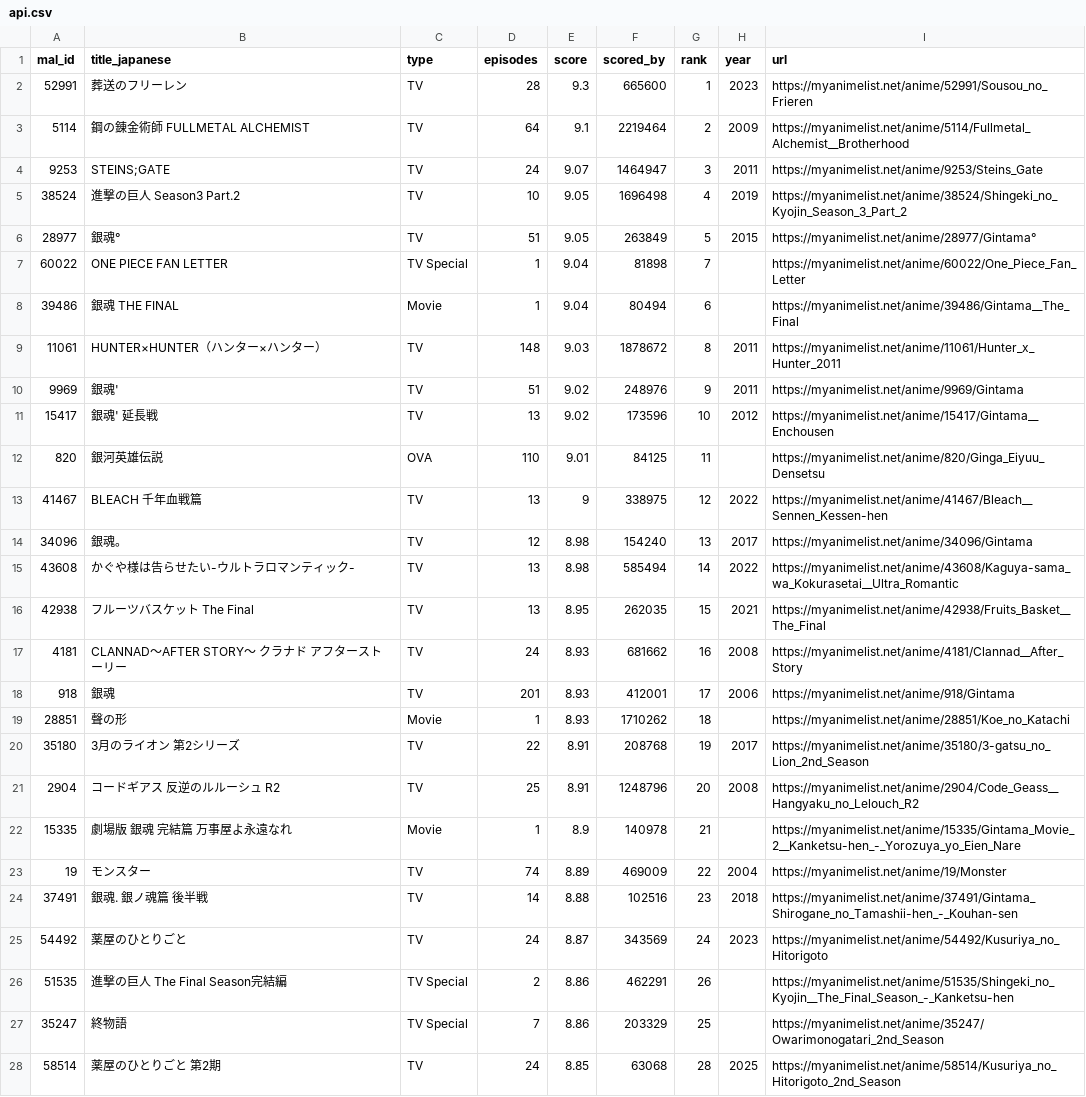
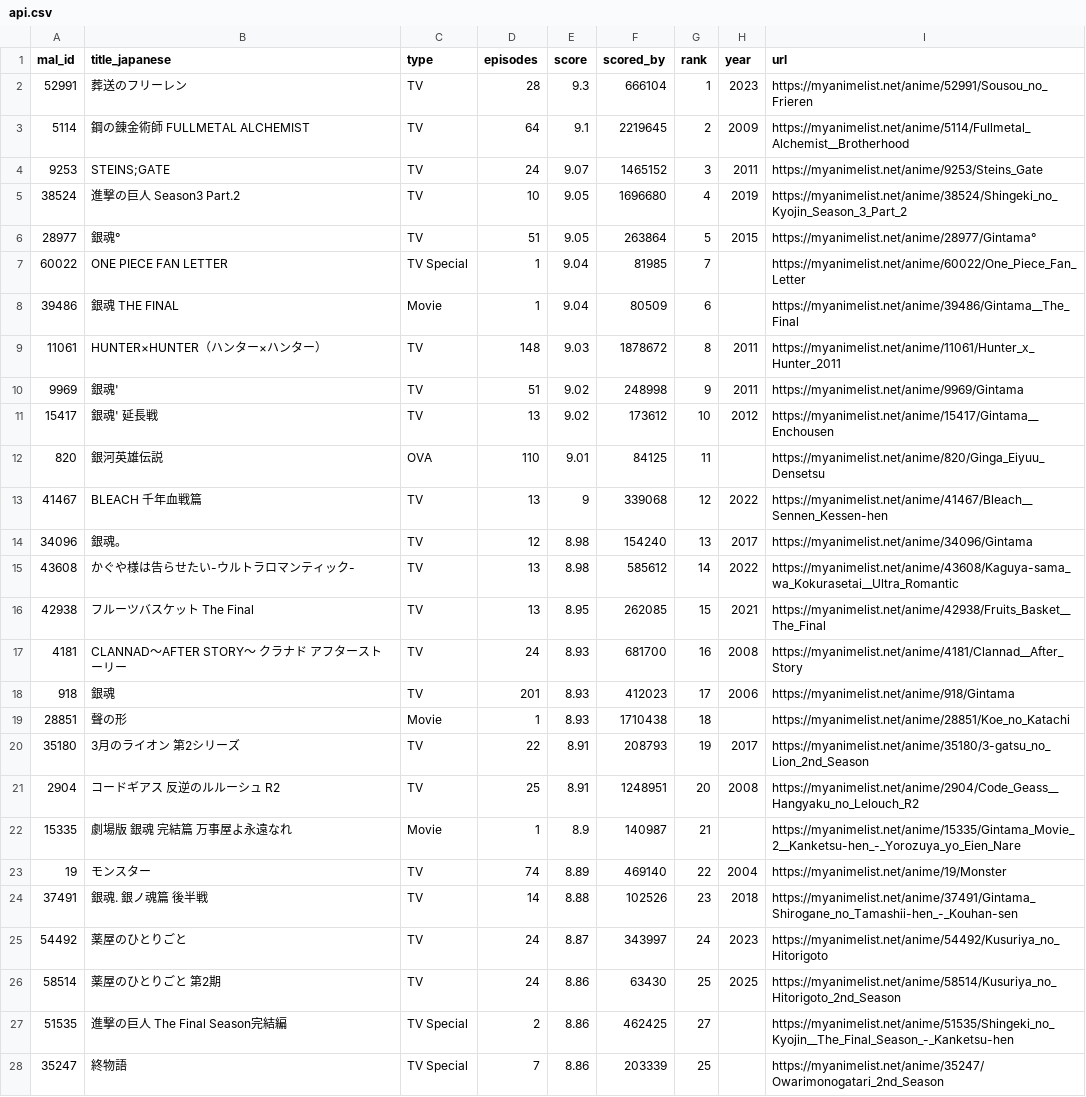
Before and after one commit to KXIANGW/Crawler-Github_Action, a CSV file: api.csv, drawn as a sheet; only a part is shown; the diff covers the shown part only.

```diff
--- a/api.csv
+++ b/api.csv
@@ -1,28 +1,28 @@
 mal_id,title_japanese,type,episodes,score,scored_by,rank,year,url
-52991,葬送のフリーレン,TV,28,9.3,665600,1,2023,https://myanimelist.net/anime/52991/Sousou_no_Frieren
-5114,鋼の錬金術師 FULLMETAL ALCHEMIST,TV,64,9.1,2219464,2,2009,https://myanimelist.net/anime/5114/Fullmetal_Alchemist__Brotherhood
-9253,STEINS;GATE,TV,24,9.07,1464947,3,2011,https://myanimelist.net/anime/9253/Steins_Gate
-38524,進撃の巨人 Season3 Part.2,TV,10,9.05,1696498,4,2019,https://myanimelist.net/anime/38524/Shingeki_no_Kyojin_Season_3_Part_2
-28977,銀魂°,TV,51,9.05,263849,5,2015,https://myanimelist.net/anime/28977/Gintama°
-60022,ONE PIECE FAN LETTER,TV Special,1,9.04,81898,7,,https://myanimelist.net/anime/60022/One_Piece_Fan_Letter
-39486,銀魂 THE FINAL,Movie,1,9.04,80494,6,,https://myanimelist.net/anime/39486/Gintama__The_Final
+52991,葬送のフリーレン,TV,28,9.3,666104,1,2023,https://myanimelist.net/anime/52991/Sousou_no_Frieren
+5114,鋼の錬金術師 FULLMETAL ALCHEMIST,TV,64,9.1,2219645,2,2009,https://myanimelist.net/anime/5114/Fullmetal_Alchemist__Brotherhood
+9253,STEINS;GATE,TV,24,9.07,1465152,3,2011,https://myanimelist.net/anime/9253/Steins_Gate
+38524,進撃の巨人 Season3 Part.2,TV,10,9.05,1696680,4,2019,https://myanimelist.net/anime/38524/Shingeki_no_Kyojin_Season_3_Part_2
+28977,銀魂°,TV,51,9.05,263864,5,2015,https://myanimelist.net/anime/28977/Gintama°
+60022,ONE PIECE FAN LETTER,TV Special,1,9.04,81985,7,,https://myanimelist.net/anime/60022/One_Piece_Fan_Letter
+39486,銀魂 THE FINAL,Movie,1,9.04,80509,6,,https://myanimelist.net/anime/39486/Gintama__The_Final
 11061,HUNTER×HUNTER（ハンター×ハンター）,TV,148,9.03,1878672,8,2011,https://myanimelist.net/anime/11061/Hunter_x_Hunter_2011
-9969,銀魂',TV,51,9.02,248976,9,2011,https://myanimelist.net/anime/9969/Gintama
-15417,銀魂' 延長戦,TV,13,9.02,173596,10,2012,https://myanimelist.net/anime/15417/Gintama__Enchousen
+9969,銀魂',TV,51,9.02,248998,9,2011,https://myanimelist.net/anime/9969/Gintama
+15417,銀魂' 延長戦,TV,13,9.02,173612,10,2012,https://myanimelist.net/anime/15417/Gintama__Enchousen
 820,銀河英雄伝説,OVA,110,9.01,84125,11,,https://myanimelist.net/anime/820/Ginga_Eiyuu_Densetsu
-41467,BLEACH 千年血戦篇,TV,13,9,338975,12,2022,https://myanimelist.net/anime/41467/Bleach__Sennen_Kessen-hen
+41467,BLEACH 千年血戦篇,TV,13,9,339068,12,2022,https://myanimelist.net/anime/41467/Bleach__Sennen_Kessen-hen
 34096,銀魂。,TV,12,8.98,154240,13,2017,https://myanimelist.net/anime/34096/Gintama
-43608,かぐや様は告らせたい-ウルトラロマンティック-,TV,13,8.98,585494,14,2022,https://myanimelist.net/anime/43608/Kaguya-sama_wa_Kokurasetai__Ultra_Romantic
-42938,フルーツバスケット The Final,TV,13,8.95,262035,15,2021,https://myanimelist.net/anime/42938/Fruits_Basket__The_Final
-4181,CLANNAD〜AFTER STORY〜 クラナド アフターストーリー,TV,24,8.93,681662,16,2008,https://myanimelist.net/anime/4181/Clannad__After_Story
-918,銀魂,TV,201,8.93,412001,17,2006,https://myanimelist.net/anime/918/Gintama
-28851,聲の形,Movie,1,8.93,1710262,18,,https://myanimelist.net/anime/28851/Koe_no_Katachi
-35180,3月のライオン 第2シリーズ,TV,22,8.91,208768,19,2017,https://myanimelist.net/anime/35180/3-gatsu_no_Lion_2nd_Season
-2904,コードギアス 反逆のルルーシュ R2,TV,25,8.91,1248796,20,2008,https://myanimelist.net/anime/2904/Code_Geass__Hangyaku_no_Lelouch_R2
-15335,劇場版 銀魂 完結篇 万事屋よ永遠なれ,Movie,1,8.9,140978,21,,https://myanimelist.net/anime/15335/Gintama_Movie_2__Kanketsu-hen_-_Yorozuya_yo_Eien_Nare
-19,モンスター,TV,74,8.89,469009,22,2004,https://myanimelist.net/anime/19/Monster
-37491,銀魂. 銀ノ魂篇 後半戦,TV,14,8.88,102516,23,2018,https://myanimelist.net/anime/37491/Gintama_Shirogane_no_Tamashii-hen_-_Kouhan-sen
-54492,薬屋のひとりごと,TV,24,8.87,343569,24,2023,https://myanimelist.net/anime/54492/Kusuriya_no_Hitorigoto
-51535,進撃の巨人 The Final Season完結編,TV Special,2,8.86,462291,26,,https://myanimelist.net/anime/51535/Shingeki_no_Kyojin__The_Final_Season_-_Kanketsu-hen
-35247,終物語,TV Special,7,8.86,203329,25,,https://myanimelist.net/anime/35247/Owarimonogatari_2nd_Season
-58514,薬屋のひとりごと 第2期,TV,24,8.85,63068,28,2025,https://myanimelist.net/anime/58514/Kusuriya_no_Hitorigoto_2nd_Season
+43608,かぐや様は告らせたい-ウルトラロマンティック-,TV,13,8.98,585612,14,2022,https://myanimelist.net/anime/43608/Kaguya-sama_wa_Kokurasetai__Ultra_Romantic
+42938,フルーツバスケット The Final,TV,13,8.95,262085,15,2021,https://myanimelist.net/anime/42938/Fruits_Basket__The_Final
+4181,CLANNAD〜AFTER STORY〜 クラナド アフターストーリー,TV,24,8.93,681700,16,2008,https://myanimelist.net/anime/4181/Clannad__After_Story
+918,銀魂,TV,201,8.93,412023,17,2006,https://myanimelist.net/anime/918/Gintama
+28851,聲の形,Movie,1,8.93,1710438,18,,https://myanimelist.net/anime/28851/Koe_no_Katachi
+35180,3月のライオン 第2シリーズ,TV,22,8.91,208793,19,2017,https://myanimelist.net/anime/35180/3-gatsu_no_Lion_2nd_Season
+2904,コードギアス 反逆のルルーシュ R2,TV,25,8.91,1248951,20,2008,https://myanimelist.net/anime/2904/Code_Geass__Hangyaku_no_Lelouch_R2
+15335,劇場版 銀魂 完結篇 万事屋よ永遠なれ,Movie,1,8.9,140987,21,,https://myanimelist.net/anime/15335/Gintama_Movie_2__Kanketsu-hen_-_Yorozuya_yo_Eien_Nare
+19,モンスター,TV,74,8.89,469140,22,2004,https://myanimelist.net/anime/19/Monster
+37491,銀魂. 銀ノ魂篇 後半戦,TV,14,8.88,102526,23,2018,https://myanimelist.net/anime/37491/Gintama_Shirogane_no_Tamashii-hen_-_Kouhan-sen
+54492,薬屋のひとりごと,TV,24,8.87,343997,24,2023,https://myanimelist.net/anime/54492/Kusuriya_no_Hitorigoto
+58514,薬屋のひとりごと 第2期,TV,24,8.86,63430,25,2025,https://myanimelist.net/anime/58514/Kusuriya_no_Hitorigoto_2nd_Season
+51535,進撃の巨人 The Final Season完結編,TV Special,2,8.86,462425,27,,https://myanimelist.net/anime/51535/Shingeki_no_Kyojin__The_Final_Season_-_Kanketsu-hen
+35247,終物語,TV Special,7,8.86,203339,25,,https://myanimelist.net/anime/35247/Owarimonogatari_2nd_Season
```
Also changed, not shown: 1 added row, 1 removed row and 104 edited cells elsewhere in this file.
